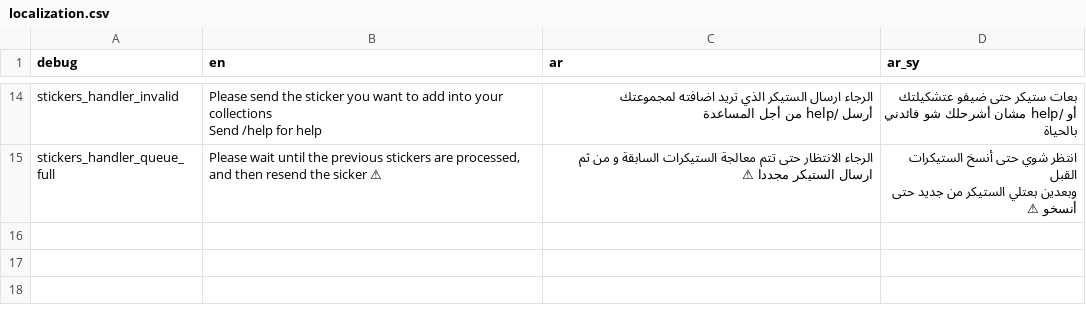
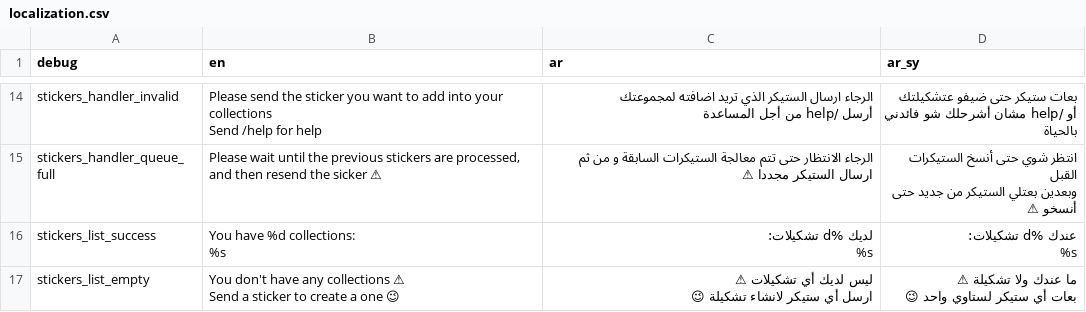
Before and after one commit to Rami-Sabbagh/CollectStickersBot-Lua, a CSV file: localization.csv, drawn as a sheet; only a part is shown, gaps mark what is left out.

```diff
--- a/localization.csv
+++ b/localization.csv
@@ -39 +39,9 @@ stickers_handler_queue_full,"Please wait until the previous stickers are process
 وبعدين بعتلي الستيكر من جديد حتى أنسخو ⚠"
+stickers_list_success,"You have %d collections:
+%s","لديك %d تشكيلات:
+%s","عندك %d تشكيلات:
+%s"
+stickers_list_empty,"You don't have any collections ⚠
+Send a sticker to create a one 😉","ليس لديك أي تشكيلات ⚠
+ارسل أي ستيكر لانشاء تشكيلة 😉","ما عندك ولا تشكيلة ⚠
+بعات أي ستيكر لستاوي واحد 😉"
```
Also changed, not shown: 2 other files.
